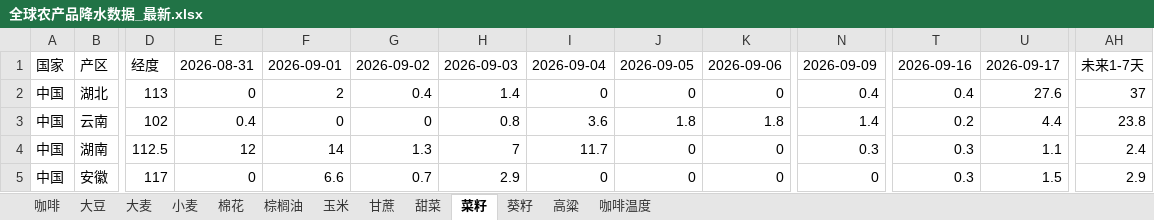
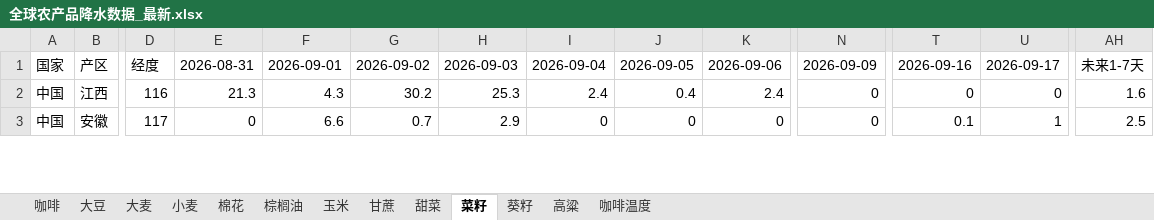
Before and after one commit to 2368846312-oss/ag-weather, an Excel workbook: 全球农产品降水数据_最新.xlsx, sheet 菜籽, drawn as a sheet; only a part is shown, gaps mark what is left out; values as stored, in another font and other column widths than the file's, no cell formats; removed rows and columns are numbered as before the commit, all else as after; rows hold the shown columns only; the diff covers the shown part only; the diff names each change by its address in the sheet, - before the commit and + after, or states it on an @@ line.

```diff
--- a/全球农产品降水数据_最新.xlsx (sheet 菜籽)
+++ b/全球农产品降水数据_最新.xlsx (sheet 菜籽)
-row 2: 中国 | 湖北 | 113 | 0 | 2 | 0.4 | 1.4 | 0 | 0 | 0 | 0.4 | 0.4 | 27.6 | 37
-row 3: 中国 | 云南 | 102 | 0.4 | 0 | 0 | 0.8 | 3.6 | 1.8 | 1.8 | 1.4 | 0.2 | 4.4 | 23.8
-B2: 湖南
+B2: 江西
-D2: 112.5
+D2: 116
-E2: 12
+E2: 21.3
-F2: 14
+F2: 4.3
-G2: 1.3
+G2: 30.2
-H2: 7
+H2: 25.3
-I2: 11.7
+I2: 2.4
-J2: 0
+J2: 0.4
-K2: 0
+K2: 2.4
-N2: 0.3
+N2: 0
-T2: 0.3
+T2: 0
-U2: 1.1
+U2: 0
-AH2: 2.4
+AH2: 1.6
-T3: 0.3
+T3: 0.1
-U3: 1.5
+U3: 1
-AH3: 2.9
+AH3: 2.5
```
Also changed, not shown: 10 added rows, 8 removed rows and 141 edited cells elsewhere in this sheet, sheet 玉米, sheet 小麦, sheet 高粱, sheet 葵籽, sheet 咖啡温度, sheet 大豆, 6 more sheets, cell formats, VHI_Data/VHI_最近6周汇总.xlsx.
